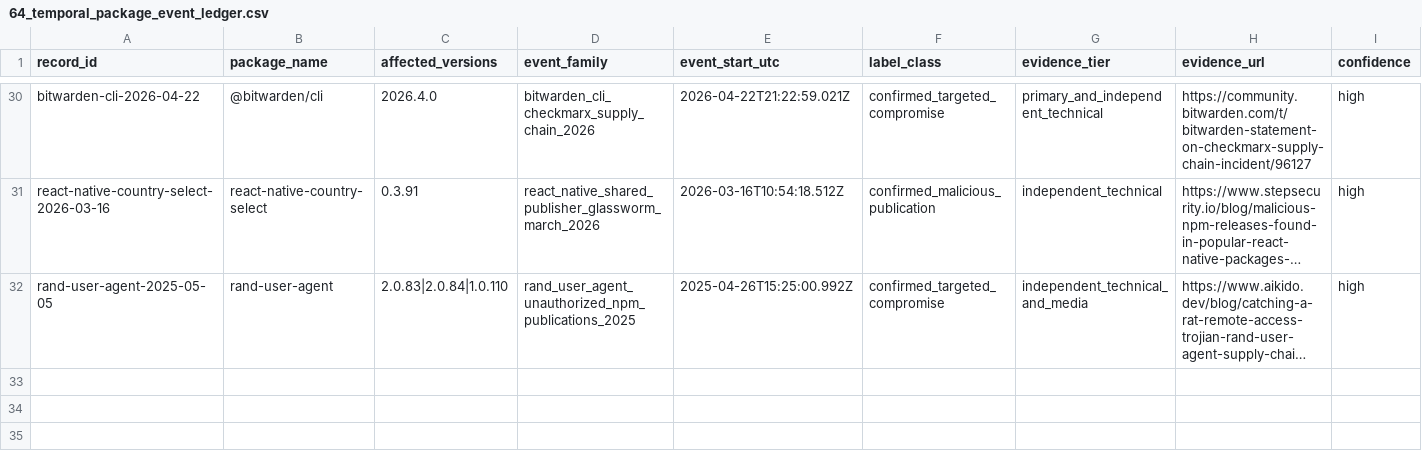
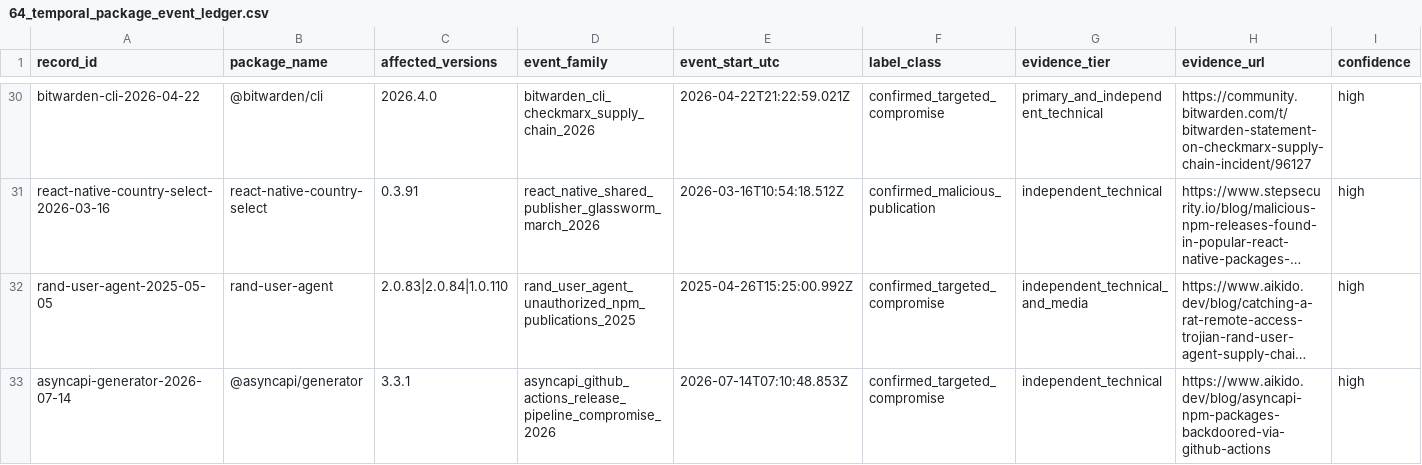
Before and after one commit to hasanshahriar32/npm-supply-chain-research, a CSV file: platform/research/64_temporal_package_event_ledger.csv, drawn as a sheet; only a part is shown, gaps mark what is left out; long unchanged cells end in …; rows hold the shown columns only; the diff names each change by its address in the sheet, - before the commit and + after, or states it on an @@ line.

```diff
--- a/platform/research/64_temporal_package_event_ledger.csv
+++ b/platform/research/64_temporal_package_event_ledger.csv
+row 33: asyncapi-generator-2026-07-14 | @asyncapi/generator | 3.3.1 | asyncapi_github_actions_release_pipeline_compromise_2026 | 2026-07-14T07:10:48.853Z | confirmed_targeted_compromise | independent_technical | https://www.aikido.dev/blog/asyncapi-npm-packages-backdoored-via-github-actions | high
```
Also changed, not shown: platform/research/65_package_temporal_companion_declared_edges.csv, platform/research/65_package_temporal_companion_snapshots.csv, 29 other files.
